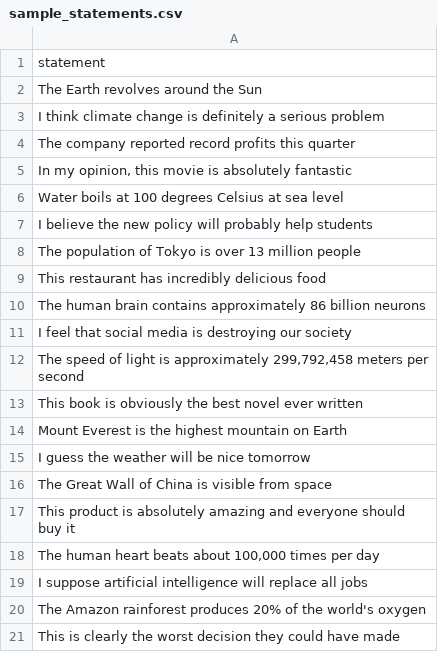
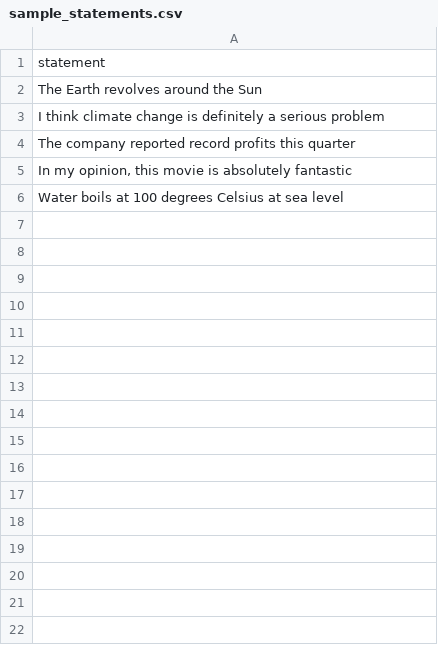
Before and after one commit to ckashyap23/FactChecker, a CSV file: sample_statements.csv, drawn as a sheet; the diff names each change by its address in the sheet, - before the commit and + after, or states it on an @@ line.

```diff
--- a/sample_statements.csv
+++ b/sample_statements.csv
-row 7: I believe the new policy will probably help students
-row 8: The population of Tokyo is over 13 million people
-row 9: This restaurant has incredibly delicious food
-row 10: The human brain contains approximately 86 billion neurons
-row 11: I feel that social media is destroying our society
-row 12: The speed of light is approximately 299,792,458 meters per second
-row 13: This book is obviously the best novel ever written
-row 14: Mount Everest is the highest mountain on Earth
-row 15: I guess the weather will be nice tomorrow
-row 16: The Great Wall of China is visible from space
-row 17: This product is absolutely amazing and everyone should buy it
-row 18: The human heart beats about 100,000 times per day
-row 19: I suppose artificial intelligence will replace all jobs
-row 20: The Amazon rainforest produces 20% of the world's oxygen
-row 21: This is clearly the worst decision they could have made
```
Also changed, not shown: 35 other files.
